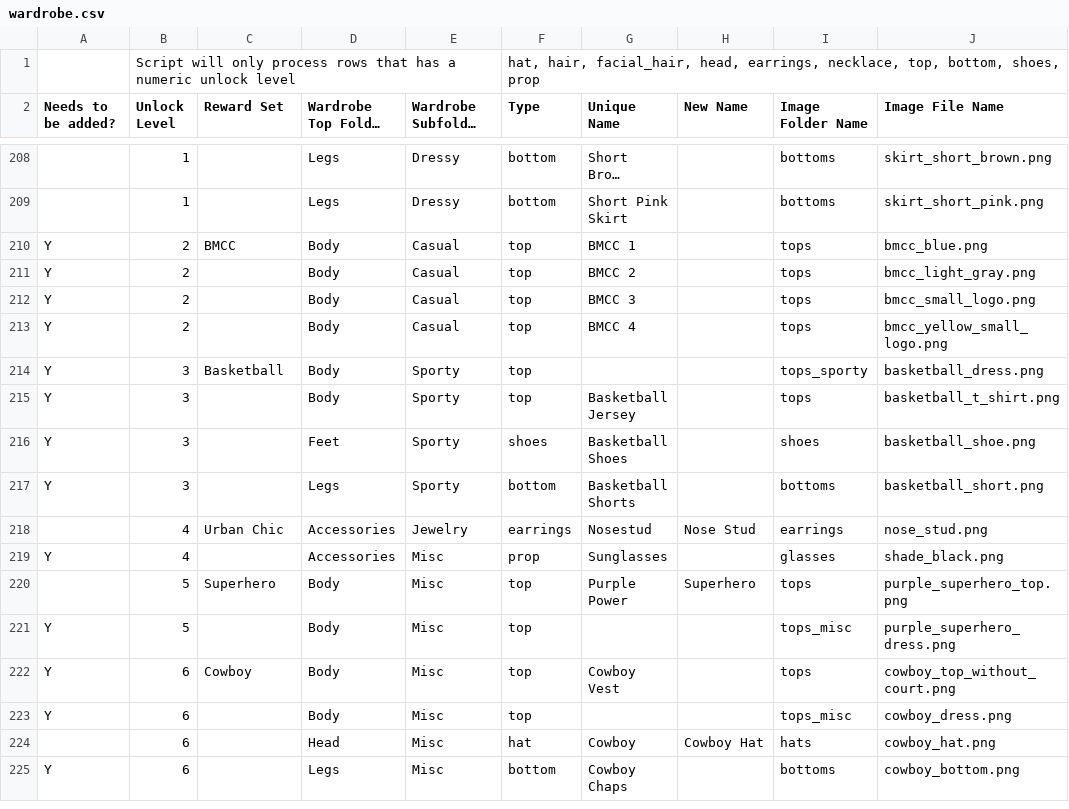
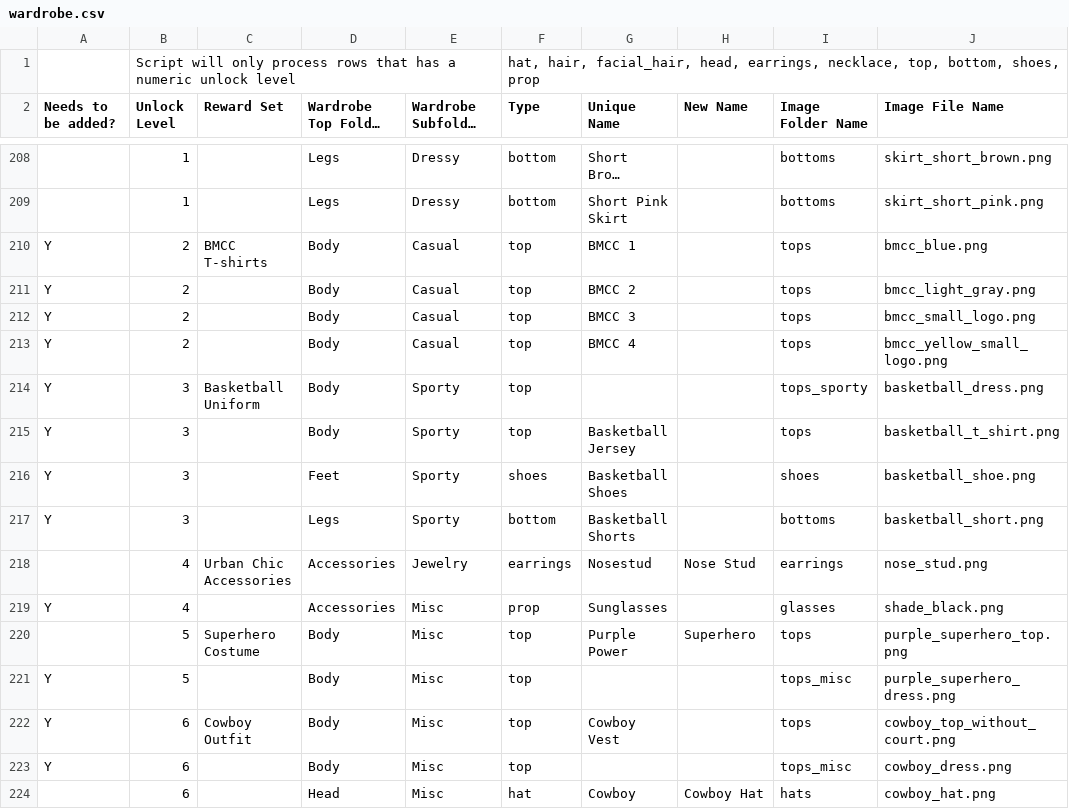
Before and after one commit to neuronic-games/levelfly, a CSV file: script/wardrobe.csv, drawn as a sheet; only a part is shown, gaps mark what is left out; the shorter side is filled out with more unchanged rows; long unchanged cells end in …; the diff covers the shown part only; the diff names each change by its address in the sheet, - before the commit and + after, or states it on an @@ line.

Commit message:
Version 14

```diff
--- a/script/wardrobe.csv
+++ b/script/wardrobe.csv
-C210 (Reward Set): BMCC
+C210 (Reward Set): BMCC T-shirts
-C214 (Reward Set): Basketball
+C214 (Reward Set): Basketball Uniform
-C218 (Reward Set): Urban Chic
+C218 (Reward Set): Urban Chic Accessories
-C220 (Reward Set): Superhero
+C220 (Reward Set): Superhero Costume
-C222 (Reward Set): Cowboy
+C222 (Reward Set): Cowboy Outfit
```
Also changed, not shown: 18 edited cells elsewhere in this file.
